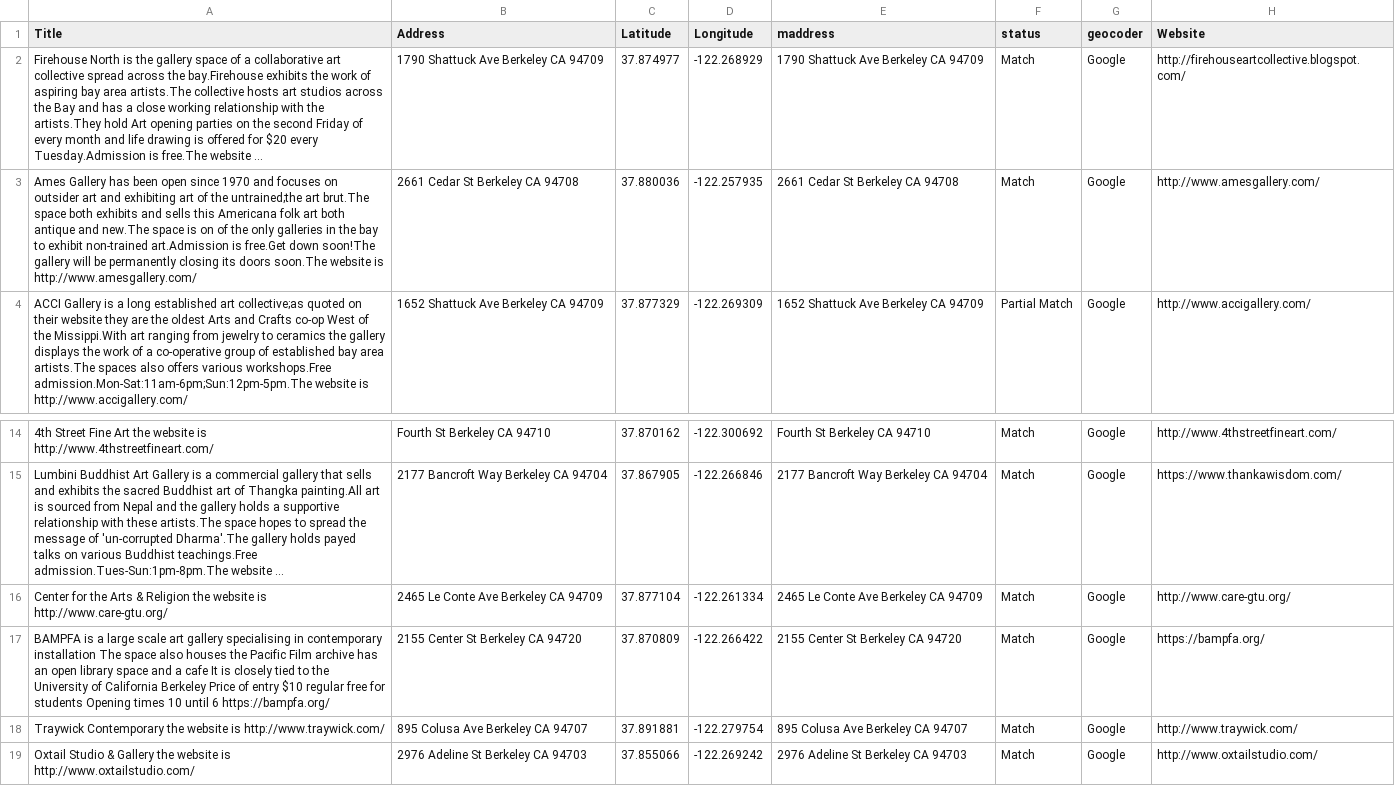
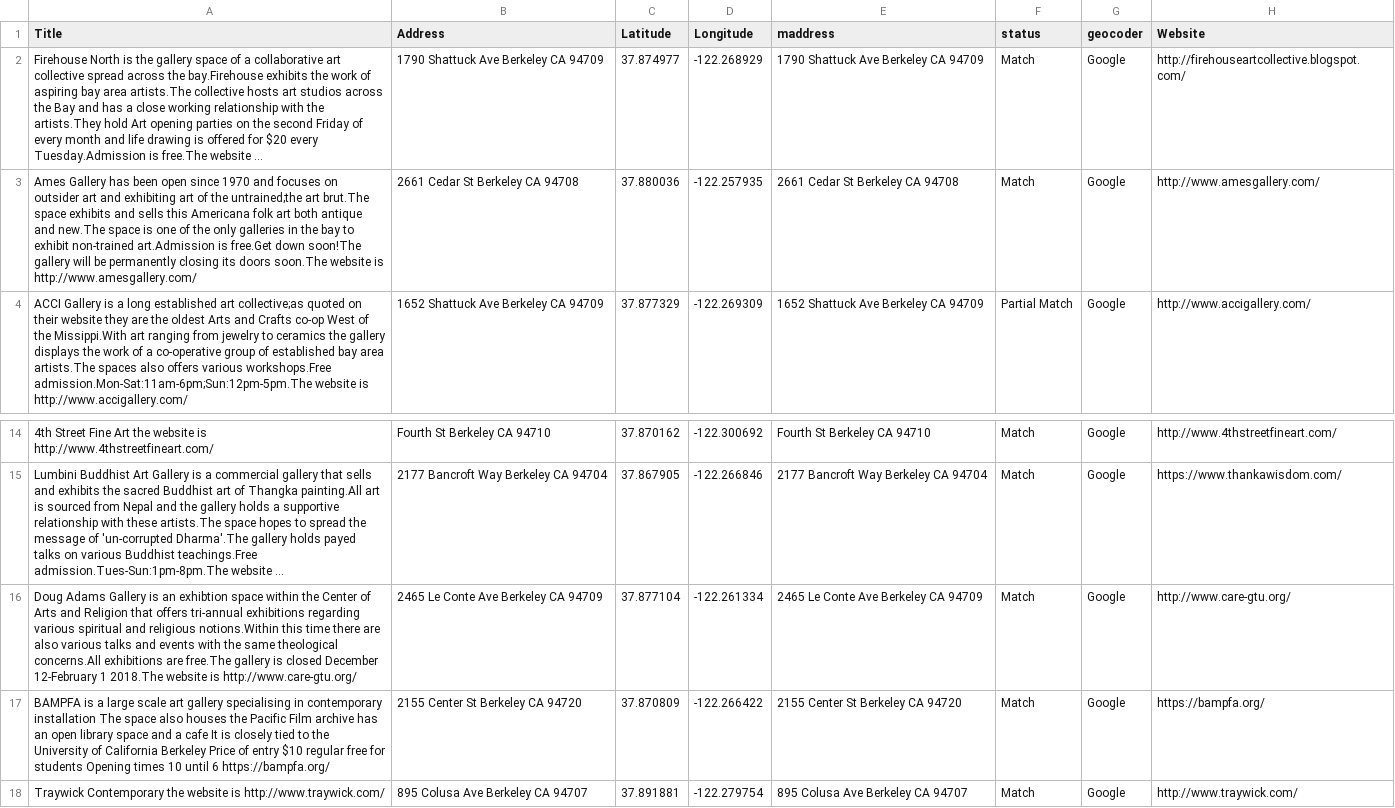
Before and after one commit to rrfielding/simplepipmap, a CSV file: data.csv, drawn as a sheet; only a part is shown, gaps mark what is left out; the shorter side is filled out with more unchanged rows; long unchanged cells end in …; the diff names each change by its address in the sheet, - before the commit and + after, or states it on an @@ line.

Commit message:
Update data.csv

```diff
--- a/data.csv
+++ b/data.csv
-A3 (Title): …brut.The space both exhibits and sells this Americana folk art both antique and new.The space is on of the…
+A3 (Title): …brut.The space exhibits and sells this Americana folk art both antique and new.The space is one of the…
-A16 (Title): Center for the Arts & Religion the website is…
+A16 (Title): Doug Adams Gallery is an exhibtion space within the Center of Arts and Religion that offers tri-annual exhibitions regarding various spiritual and religious notions.Within this time there are also various talks and events with the same theological concerns.All exhibitions are free.The gallery is closed December 12-February 1 2018.The website is…
```
